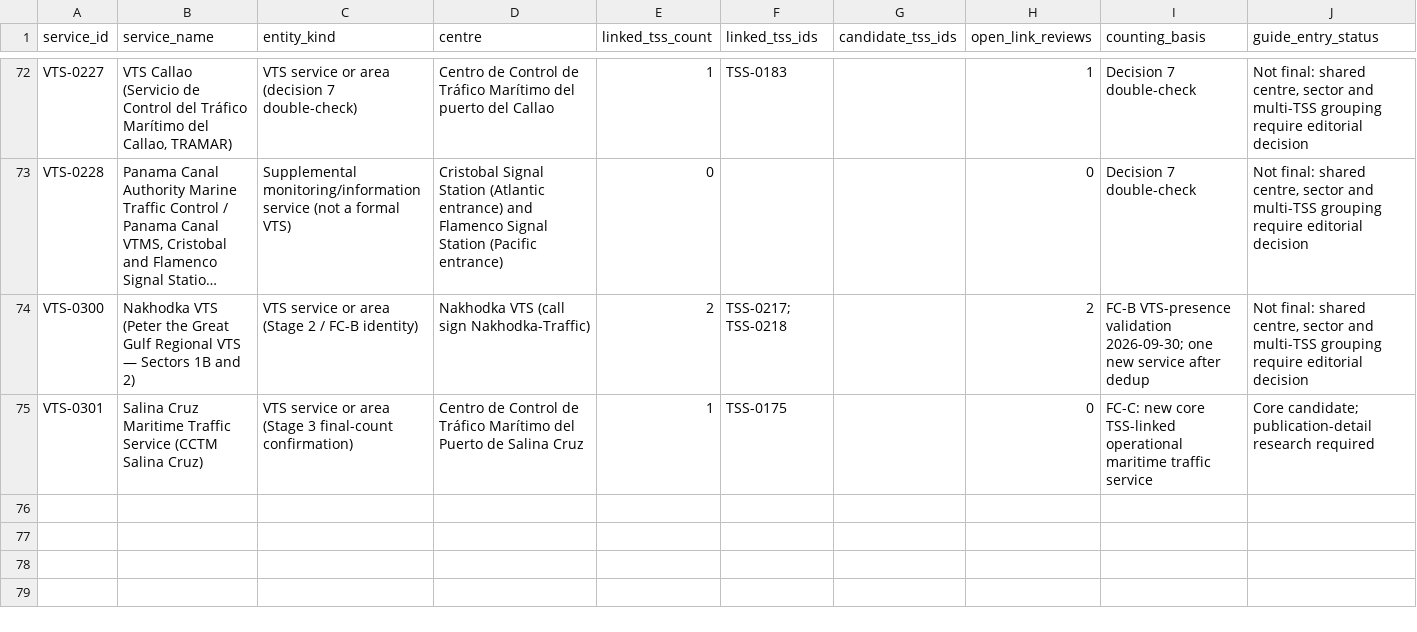
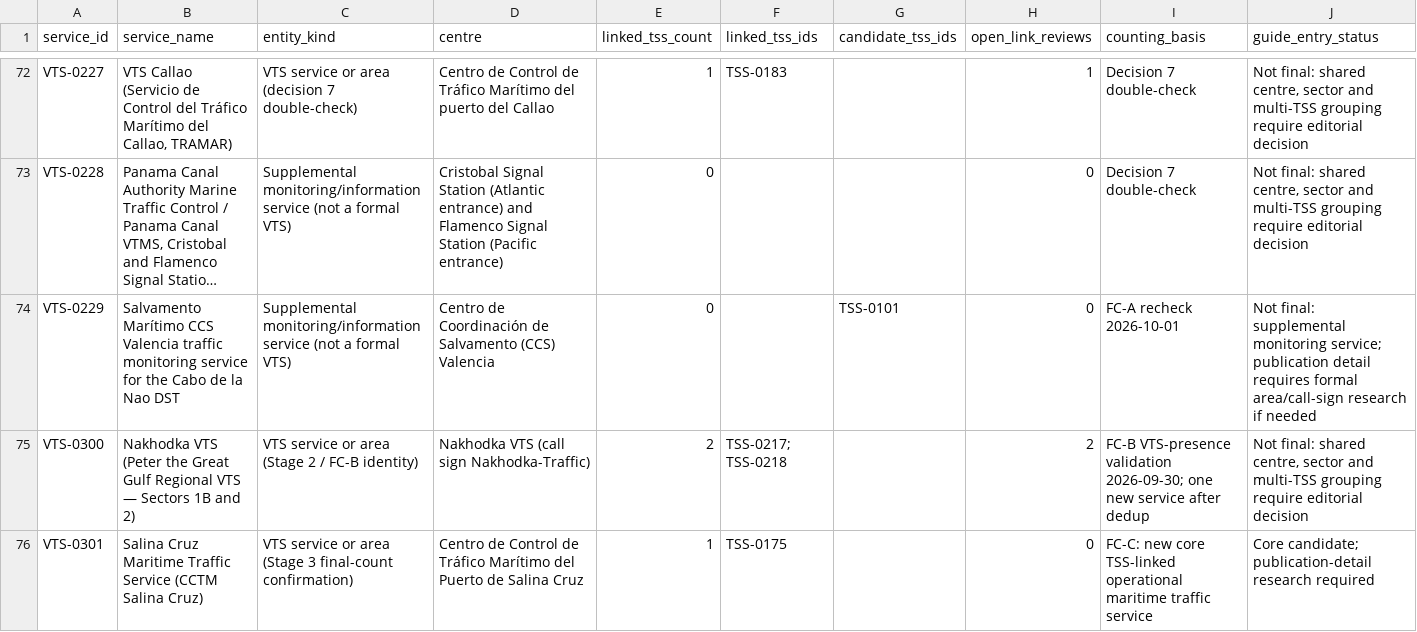
Before and after one commit to GerardP515/Global-VTS, a CSV file: data/current/Guide_Service_Candidates.csv, drawn as a sheet; only a part is shown, gaps mark what is left out; long unchanged cells end in …; the diff names each change by its address in the sheet, - before the commit and + after, or states it on an @@ line.

Commit message:
FC-A: add CCS Valencia guide candidate

```diff
--- a/data/current/Guide_Service_Candidates.csv
+++ b/data/current/Guide_Service_Candidates.csv
+row 74: VTS-0229 | Salvamento Marítimo CCS Valencia traffic monitoring service for the Cabo de la Nao DST | Supplemental monitoring/information service (not a formal VTS) | Centro de Coordinación de Salvamento (CCS) Valencia | 0 |  | TSS-0101 | 0 | FC-A recheck 2026-10-01 | Not final: supplemental monitoring service; publication detail requires formal area/call-sign research if needed
```
